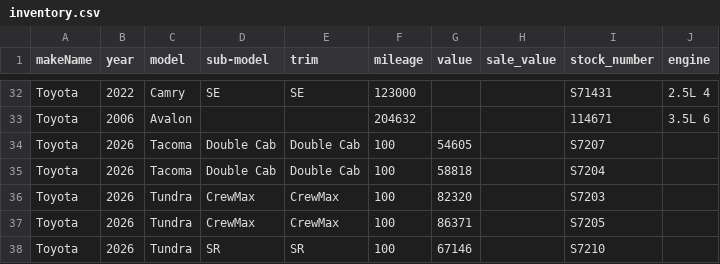
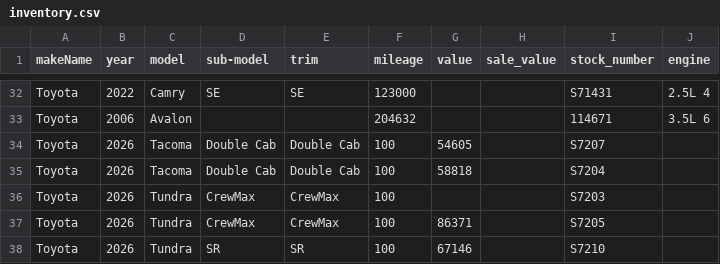
Before and after one commit to monilp28/RDTPDF, a CSV file: public/data/inventory.csv, drawn as a sheet; only a part is shown, gaps mark what is left out.

```diff
--- a/public/data/inventory.csv
+++ b/public/data/inventory.csv
@@ -35,3 +35,3 @@ Toyota,2026,Tacoma,Double Cab,Double Cab,100,54605,,S7207,
 Toyota,2026,Tacoma,Double Cab,Double Cab,100,58818,,S7204,
-Toyota,2026,Tundra,CrewMax,CrewMax,100,82320,,S7203,
+Toyota,2026,Tundra,CrewMax,CrewMax,100,,,S7203,
 Toyota,2026,Tundra,CrewMax,CrewMax,100,86371,,S7205,
```
